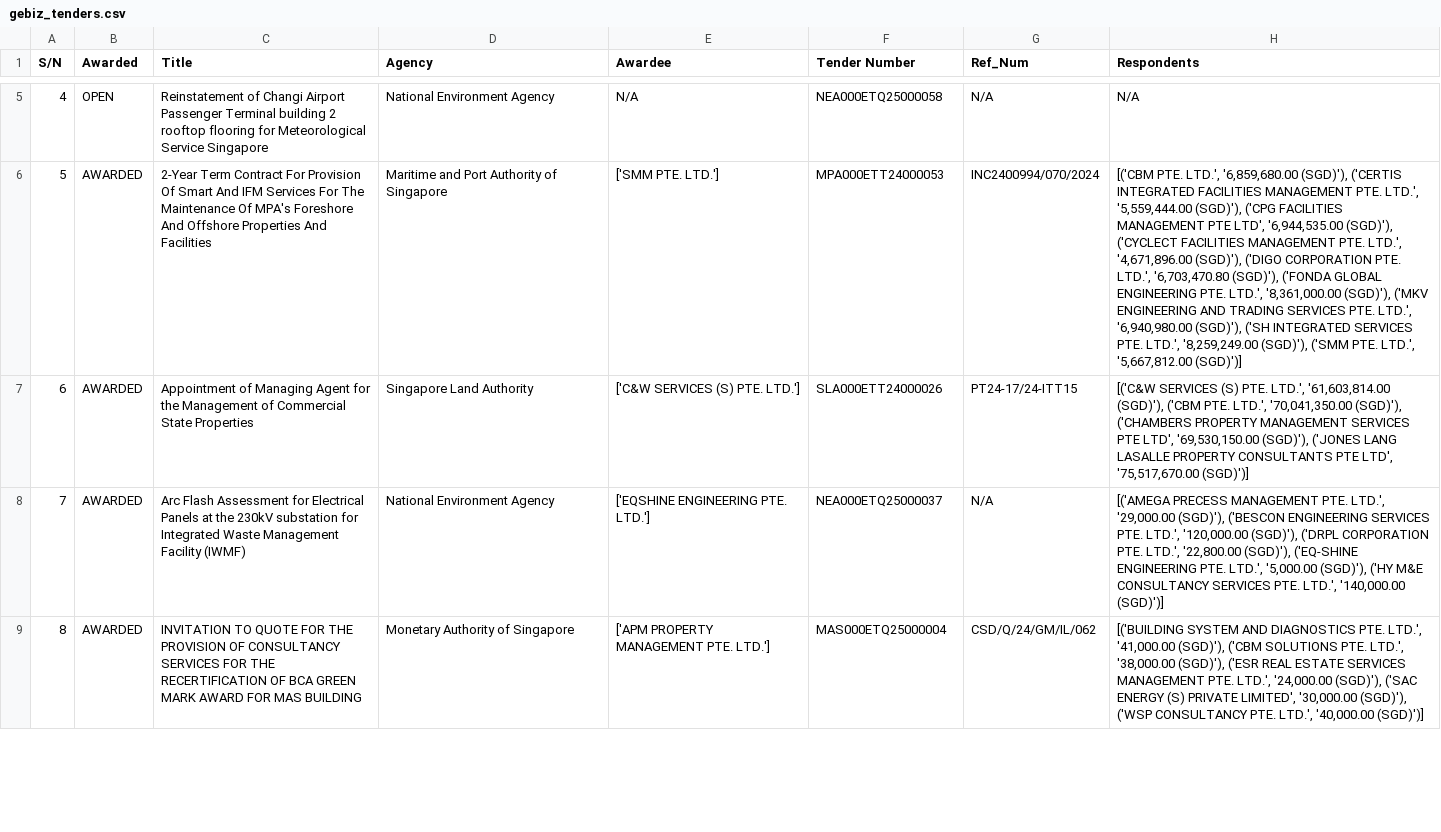
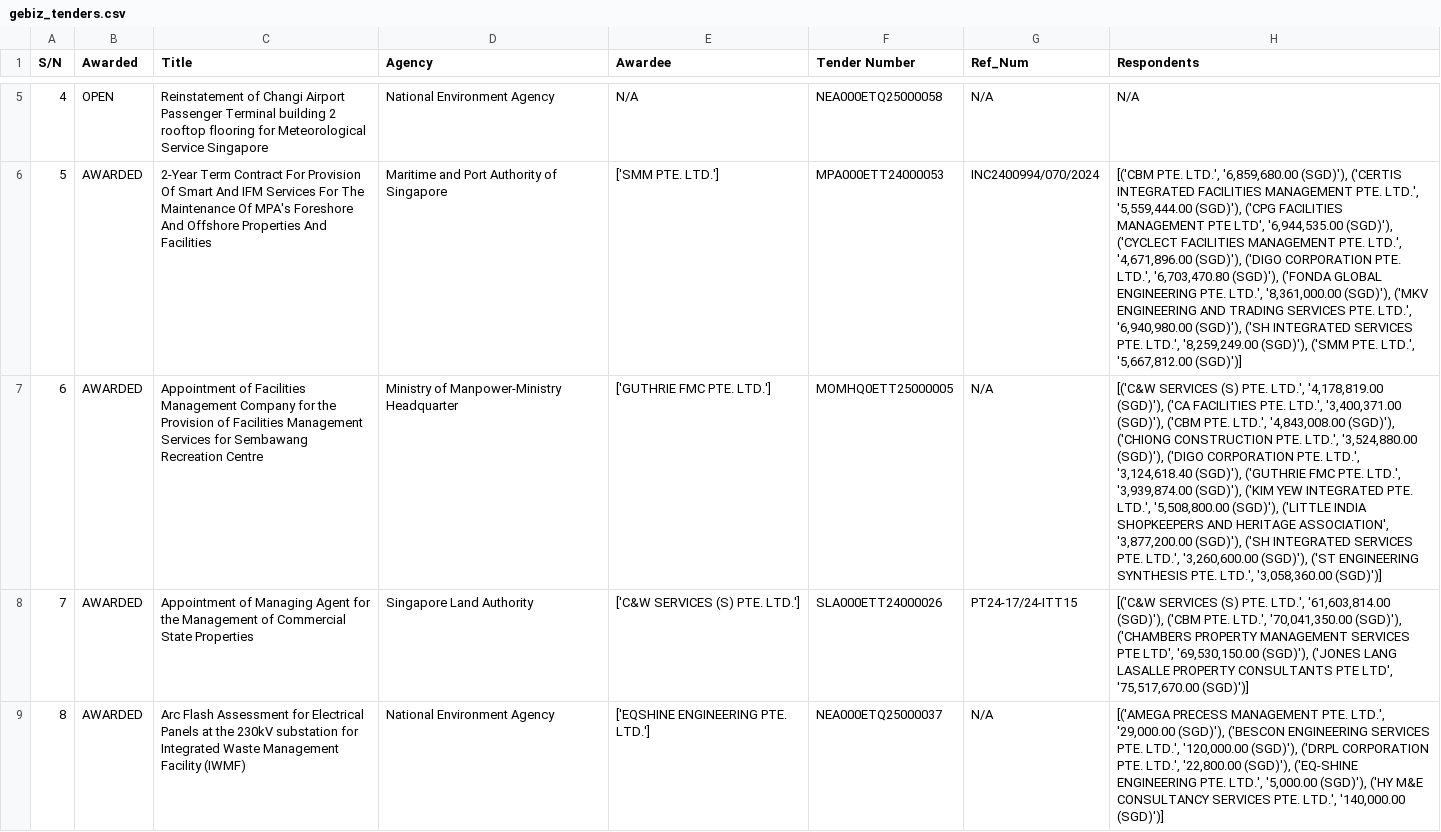
Before and after one commit to Cheokerinos/iSMM-GeBiz-Analyser, a CSV file: gebiz_tenders.csv, drawn as a sheet; only a part is shown, gaps mark what is left out; the shorter side is filled out with more unchanged rows; addresses are those after the commit; the diff covers the shown part only; the diff names each change by its address in the sheet, - before the commit and + after, or states it on an @@ line.

```diff
--- a/gebiz_tenders.csv
+++ b/gebiz_tenders.csv
+row 7: 6 | AWARDED | Appointment of Facilities Management Company for the Provision of Facilities Management Services for Sembawang Recreation Centre | Ministry of Manpower-Ministry Headquarter | ['GUTHRIE FMC PTE. LTD.'] | MOMHQ0ETT25000005 | N/A | [('C&W SERVICES (S) PTE. LTD.', '4,178,819.00 (SGD)'), ('CA FACILITIES PTE. LTD.', '3,400,371.00 (SGD)'), ('CBM PTE. LTD.', '4,843,008.00 (SGD)'), ('CHIONG CONSTRUCTION PTE. LTD.', '3,524,880.00 (SGD)'), ('DIGO CORPORATION PTE. LTD.', '3,124,618.40 (SGD)'), ('GUTHRIE FMC PTE. LTD.', '3,939,874.00 (SGD)'), ('KIM YEW INTEGRATED PTE. LTD.', '5,508,800.00 (SGD)'), ('LITTLE INDIA SHOPKEEPERS AND HERITAGE ASSOCIATION', '3,877,200.00 (SGD)'), ('SH INTEGRATED SERVICES PTE. LTD.', '3,260,600.00 (SGD)'), ('ST ENGINEERING SYNTHESIS PTE. LTD.', '3,058,360.00 (SGD)')]
@@ column A (S/N) renumbered between rows 8 and 26 @@
```
Also changed, not shown: 1 removed row elsewhere in this file, 23 other files.
